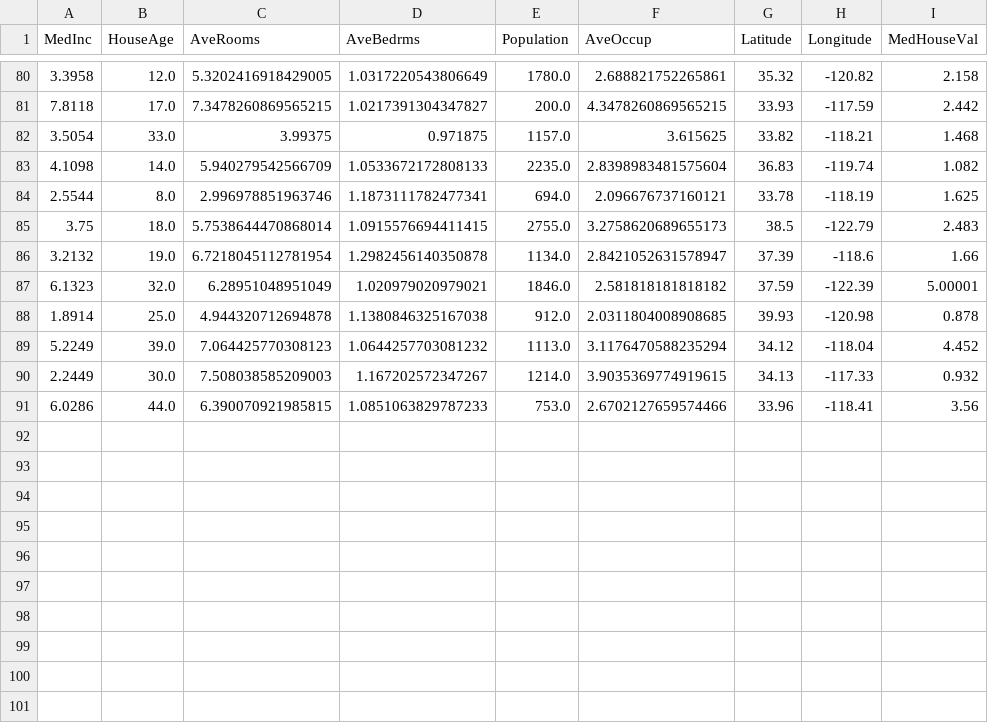
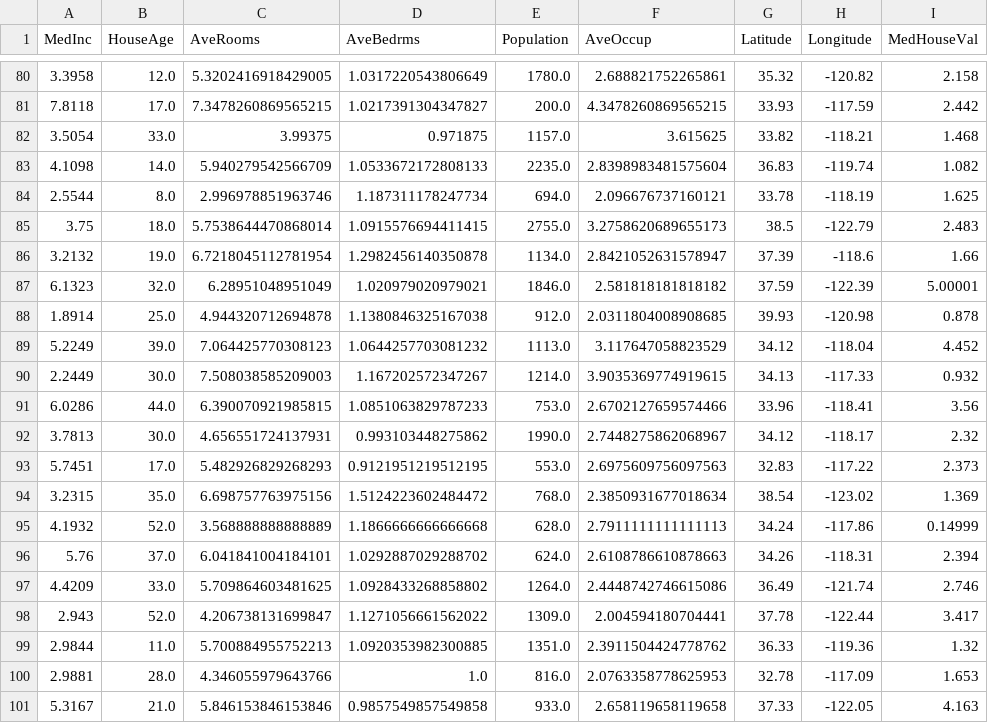
Before and after one commit to oecorrechag/boku, a CSV file: data/raw/housing_data_raw.csv, drawn as a sheet; only a part is shown, gaps mark what is left out.

Commit message:
Saved DataFrame raw

```diff
--- a/data/raw/housing_data_raw.csv
+++ b/data/raw/housing_data_raw.csv
@@ -83,3 +83,3 @@
 4.1098,14.0,5.940279542566709,1.0533672172808133,2235.0,2.8398983481575604,36.83,-119.74,1.082
-2.5544,8.0,2.996978851963746,1.1873111782477341,694.0,2.096676737160121,33.78,-118.19,1.625
+2.5544,8.0,2.996978851963746,1.187311178247734,694.0,2.096676737160121,33.78,-118.19,1.625
 3.75,18.0,5.7538644470868014,1.0915576694411415,2755.0,3.2758620689655173,38.5,-122.79,2.483
@@ -88,4 +88,14 @@
 1.8914,25.0,4.944320712694878,1.1380846325167038,912.0,2.0311804008908685,39.93,-120.98,0.878
-5.2249,39.0,7.064425770308123,1.0644257703081232,1113.0,3.1176470588235294,34.12,-118.04,4.452
+5.2249,39.0,7.064425770308123,1.0644257703081232,1113.0,3.117647058823529,34.12,-118.04,4.452
 2.2449,30.0,7.508038585209003,1.167202572347267,1214.0,3.9035369774919615,34.13,-117.33,0.932
 6.0286,44.0,6.390070921985815,1.0851063829787233,753.0,2.6702127659574466,33.96,-118.41,3.56
+3.7813,30.0,4.656551724137931,0.993103448275862,1990.0,2.7448275862068967,34.12,-118.17,2.32
+5.7451,17.0,5.482926829268293,0.9121951219512195,553.0,2.6975609756097563,32.83,-117.22,2.373
+3.2315,35.0,6.698757763975156,1.5124223602484472,768.0,2.3850931677018634,38.54,-123.02,1.369
+4.1932,52.0,3.568888888888889,1.1866666666666668,628.0,2.7911111111111113,34.24,-117.86,0.14999
+5.76,37.0,6.041841004184101,1.0292887029288702,624.0,2.6108786610878663,34.26,-118.31,2.394
+4.4209,33.0,5.709864603481625,1.0928433268858802,1264.0,2.4448742746615086,36.49,-121.74,2.746
+2.943,52.0,4.206738131699847,1.1271056661562022,1309.0,2.004594180704441,37.78,-122.44,3.417
+2.9844,11.0,5.700884955752213,1.0920353982300885,1351.0,2.3911504424778762,36.33,-119.36,1.32
+2.9881,28.0,4.346055979643766,1.0,816.0,2.0763358778625953,32.78,-117.09,1.653
+5.3167,21.0,5.846153846153846,0.9857549857549858,933.0,2.658119658119658,37.33,-122.05,4.163
```
